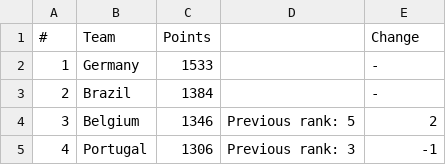
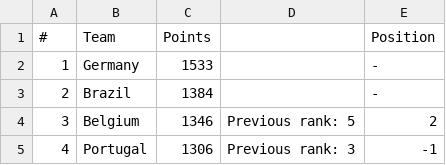
Before and after one commit to mailtokedar/ML-Project-FIFA-2018, a CSV file: rankings.csv, drawn as a sheet; only a part is shown.

Commit message:
Add files via upload

```diff
--- a/rankings.csv
+++ b/rankings.csv
@@ -1,2 +1,2 @@
-#,Team,Points,,Change
+#,Team,Points,,Position
 1,Germany,1533,,-
```
